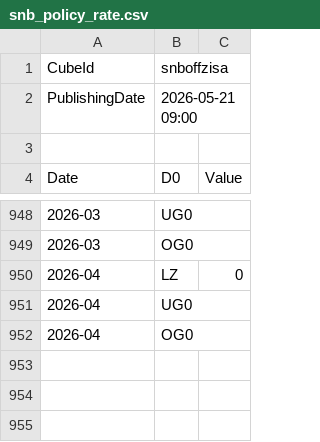
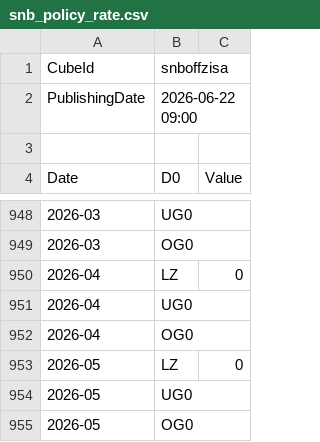
Before and after one commit to theshufflebee/space-cadet, a CSV file: data/raw/snb_policy_rate.csv, drawn as a sheet; only a part is shown, gaps mark what is left out.

```diff
--- a/data/raw/snb_policy_rate.csv
+++ b/data/raw/snb_policy_rate.csv
@@ -1,3 +1,3 @@
 "CubeId";"snboffzisa"
-"PublishingDate";"2026-05-21 09:00"
+"PublishingDate";"2026-06-22 09:00"
 
@@ -952 +952,4 @@
 "2026-04";"OG0";
+"2026-05";"LZ";"0"
+"2026-05";"UG0";
+"2026-05";"OG0";
```
Also changed, not shown: data/master.csv, data/philips_master.csv, 43 other files.
